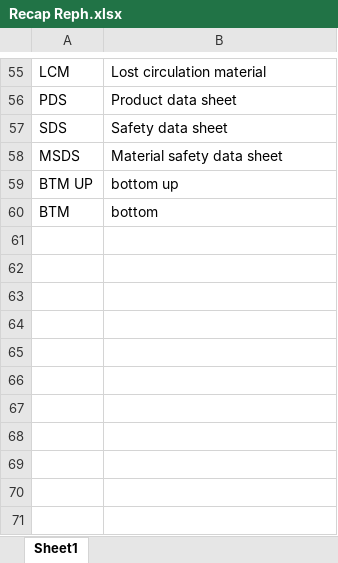
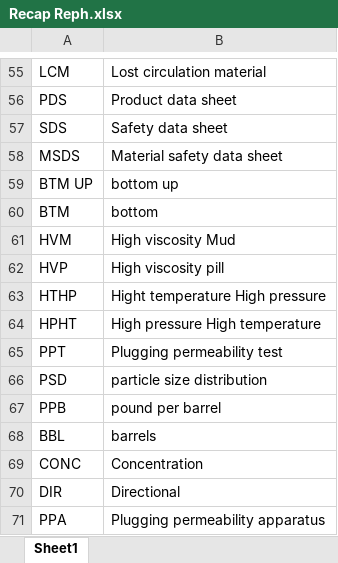
Before and after one commit to Hazadrous2/Drilling-fluids-recap, an Excel workbook: Recap Reph.xlsx, sheet Sheet1, drawn as a sheet; only a part is shown, gaps mark what is left out; values as stored, in another font and other column widths than the file's, no borders; table styles not drawn; the diff names each change by its address in the sheet, - before the commit and + after, or states it on an @@ line.

Commit message:
Add files via upload

```diff
--- a/Recap Reph.xlsx (sheet Sheet1)
+++ b/Recap Reph.xlsx (sheet Sheet1)
+row 61: HVM | High viscosity Mud
+row 62: HVP | High viscosity pill
+row 63: HTHP | Hight temperature High pressure
+row 64: HPHT | High pressure High temperature
+row 65: PPT | Plugging permeability test
+row 66: PSD | particle size distribution
+row 67: PPB | pound per barrel
+row 68: BBL | barrels
+row 69: CONC | Concentration
+row 70: DIR | Directional
+row 71: PPA | Plugging permeability apparatus
```
